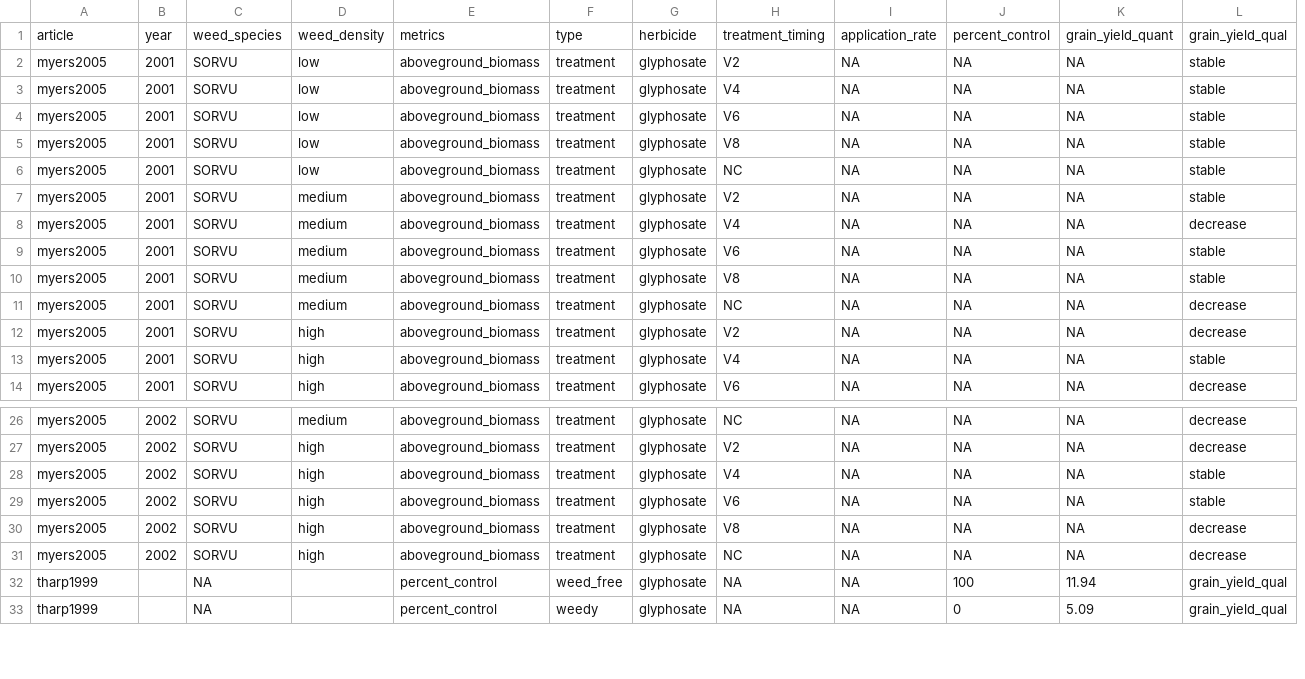
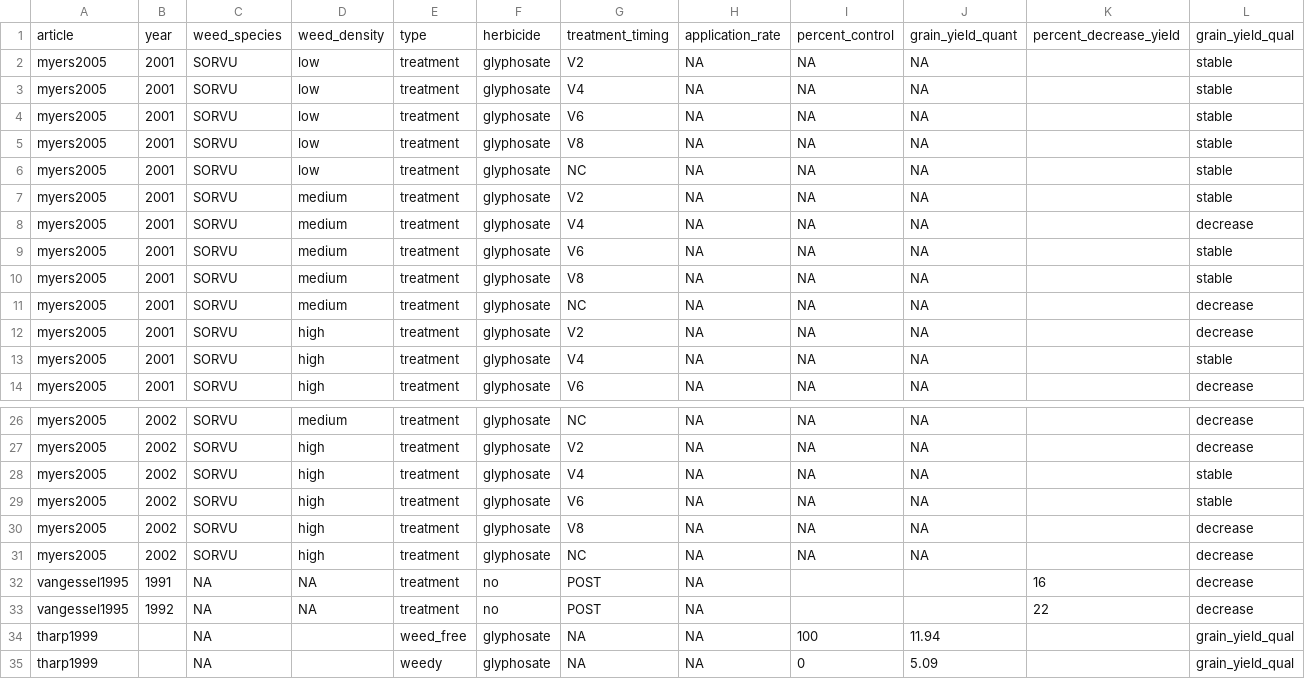
Before and after one commit to Norival/rapport_biblio, a CSV file: R/datas/reading_results.csv, drawn as a sheet; only a part is shown, gaps mark what is left out; removed rows and columns are numbered as before the commit, all else as after; rows hold the shown columns only; the diff names each change by its address in the sheet, - before the commit and + after, or states it on an @@ line.

Commit message:
compete reading gris with datas from vangessel1995

```diff
--- a/R/datas/reading_results.csv
+++ b/R/datas/reading_results.csv
-column E, rows 1-14: metrics | aboveground_biomass | aboveground_biomass | aboveground_biomass | aboveground_biomass | aboveground_biomass | aboveground_biomass | aboveground_biomass | aboveground_biomass | aboveground_biomass | aboveground_biomass | aboveground_biomass | aboveground_biomass | aboveground_biomass; rows 26-33: aboveground_biomass | aboveground_biomass | aboveground_biomass | aboveground_biomass | aboveground_biomass | aboveground_biomass | percent_control | percent_control
+column K, row 1: percent_decrease_yield
+row 32: vangessel1995 | 1991 | NA | NA | treatment | no | POST | NA |  |  | 16 | decrease
+row 33: vangessel1995 | 1992 | NA | NA | treatment | no | POST | NA |  |  | 22 | decrease
```
Also changed, not shown: R/datas/reading_crop.csv, R/datas/reading_protocol.csv, 2 other files.
